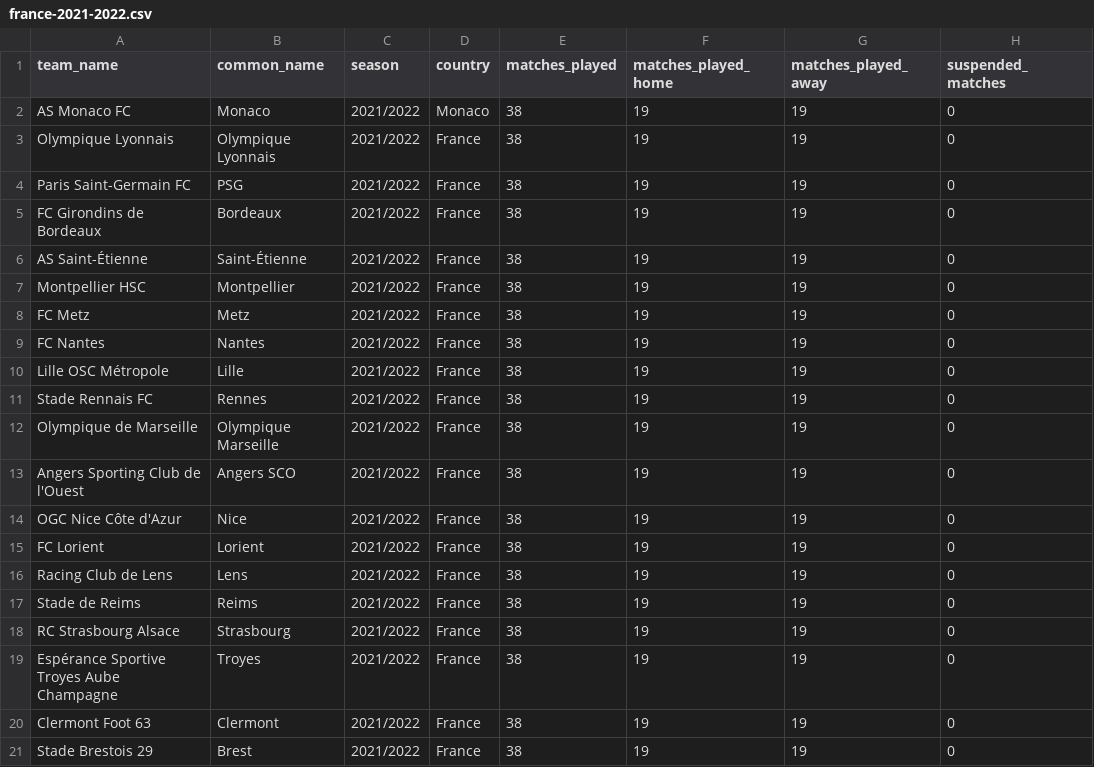
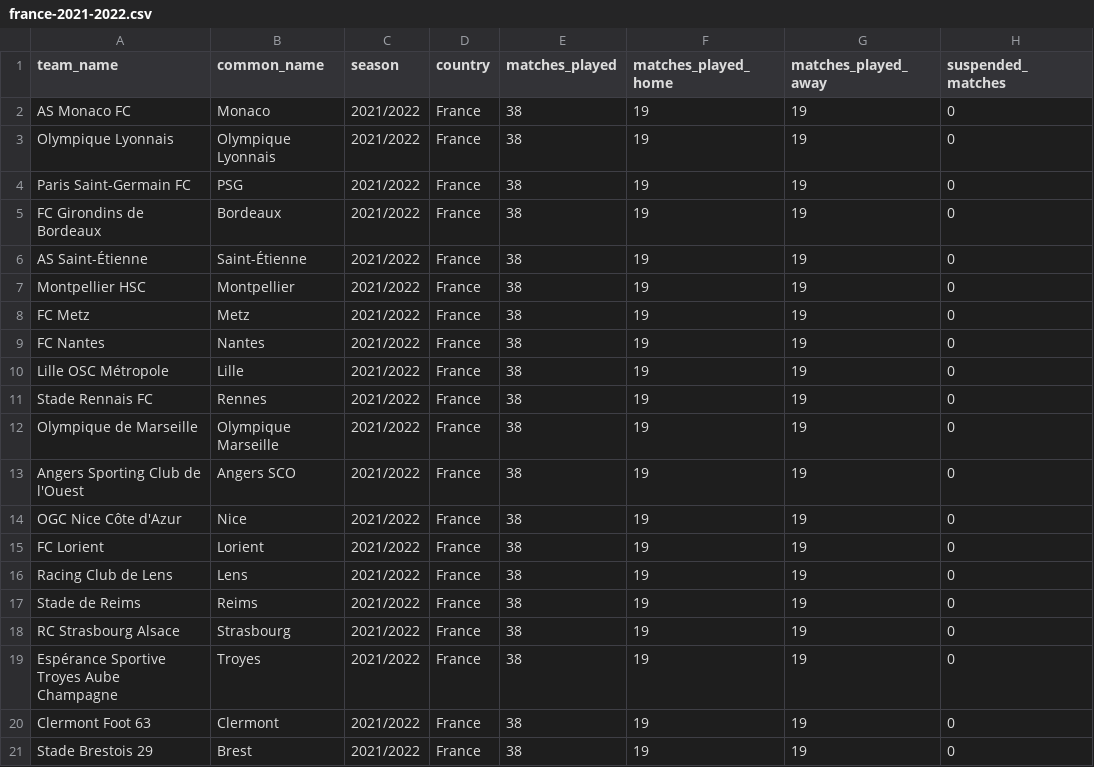
Before and after one commit to Enzo-py/dataviz-project-m1, a CSV file: data/teams/france-2021-2022.csv, drawn as a sheet; only a part is shown; the diff names each change by its address in the sheet, - before the commit and + after, or states it on an @@ line.

```diff
--- a/data/teams/france-2021-2022.csv
+++ b/data/teams/france-2021-2022.csv
-D2 (country): Monaco
+D2 (country): France
```
Also changed, not shown: data/teams/france-2022-2023.csv, data/teams/france-2023-2024.csv.
